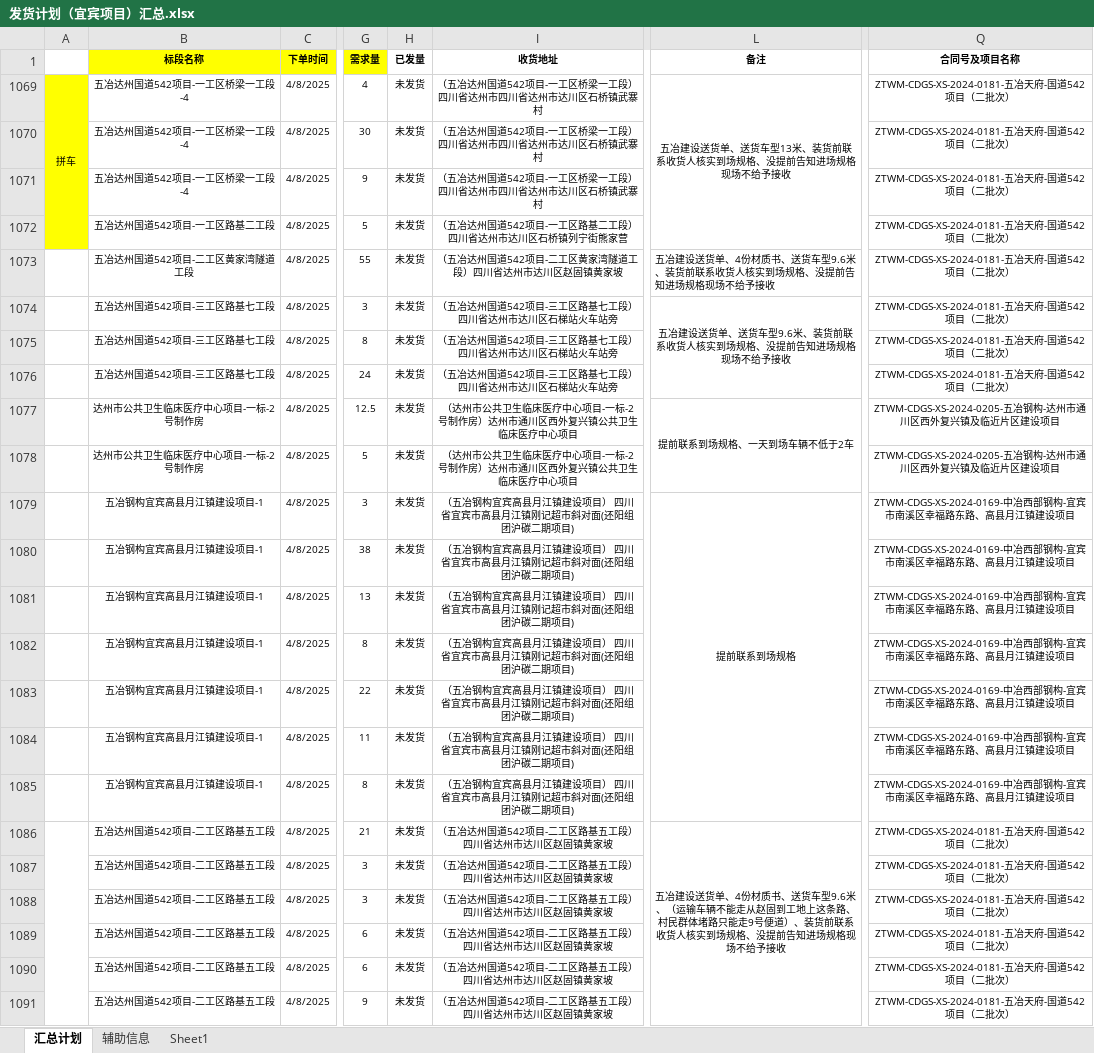
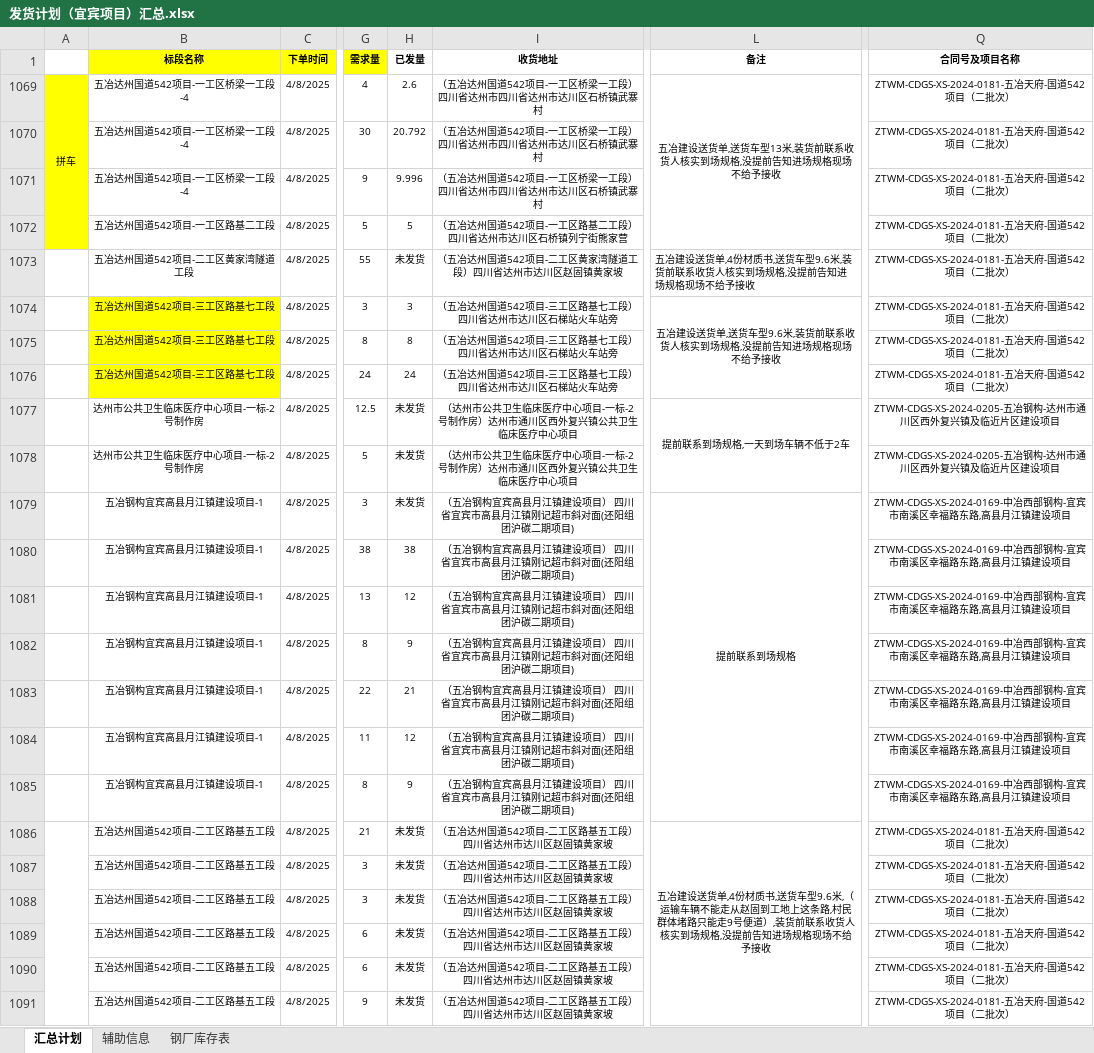
Before and after one commit to monizhou/shipment-app, an Excel workbook: 发货计划（宜宾项目）汇总.xlsx, sheet 汇总计划, drawn as a sheet; only a part is shown, gaps mark what is left out; values as stored, in another font and other column widths than the file's, no borders; conditional formats not drawn; the diff covers the shown part only; the diff names each change by its address in the sheet, - before the commit and + after, or states it on an @@ line.

```diff
--- a/发货计划（宜宾项目）汇总.xlsx (sheet 汇总计划)
+++ b/发货计划（宜宾项目）汇总.xlsx (sheet 汇总计划)
-sheet tab: Sheet1
+sheet tab: 钢厂库存表
-H1069 (已发量): 未发货
+H1069 (已发量): 2.6
-L1069 (备注): …设送货单、送货车型13米、装货前联系收货人核实到场规格、没提前告…
+L1069 (备注): …设送货单,送货车型13米,装货前联系收货人核实到场规格,没提前告…
-H1070 (已发量): 未发货
+H1070 (已发量): 20.792
-H1071 (已发量): 未发货
+H1071 (已发量): 9.996
-H1072 (已发量): 未发货
+H1072 (已发量): 5
-L1073 (备注): …设送货单、4份材质书、送货车型9.6米、装货前联系收货人核实到场规格、没提前告…
+L1073 (备注): …设送货单,4份材质书,送货车型9.6米,装货前联系收货人核实到场规格,没提前告…
-B1074:B1076 fill: none
+B1074:B1076 fill: #FFFF00
-H1074 (已发量): 未发货
+H1074 (已发量): 3
-L1074 (备注): …设送货单、送货车型9.6米、装货前联系收货人核实到场规格、没提前告…
+L1074 (备注): …设送货单,送货车型9.6米,装货前联系收货人核实到场规格,没提前告…
-H1075 (已发量): 未发货
+H1075 (已发量): 8
-H1076 (已发量): 未发货
+H1076 (已发量): 24
-L1077 (备注): 提前联系到场规格、一天到场车辆不低于2车
+L1077 (备注): 提前联系到场规格,一天到场车辆不低于2车
-Q1079:Q1085 (合同号及项目名称): …福路东路、高县月江…
+Q1079:Q1085 (合同号及项目名称): …福路东路,高县月江…
-H1080 (已发量): 未发货
+H1080 (已发量): 38
-H1081 (已发量): 未发货
+H1081 (已发量): 12
-H1082 (已发量): 未发货
+H1082 (已发量): 9
-H1083 (已发量): 未发货
+H1083 (已发量): 21
-H1084 (已发量): 未发货
+H1084 (已发量): 12
-H1085 (已发量): 未发货
+H1085 (已发量): 9
-L1086 (备注): …设送货单、4份材质书、送货车型9.6米、（运输车辆不能走从赵固到工地上这条路、村民群体堵路只能走9号便道）、装货前联系收货人核实到场规格、没提前告…
+L1086 (备注): …设送货单,4份材质书,送货车型9.6米,（运输车辆不能走从赵固到工地上这条路,村民群体堵路只能走9号便道）,装货前联系收货人核实到场规格,没提前告…
```
Also changed, not shown: 2 added rows, 4 hidden or unhidden rows and 2 edited cells elsewhere in this sheet, sheet 辅助信息, hidden cells.
